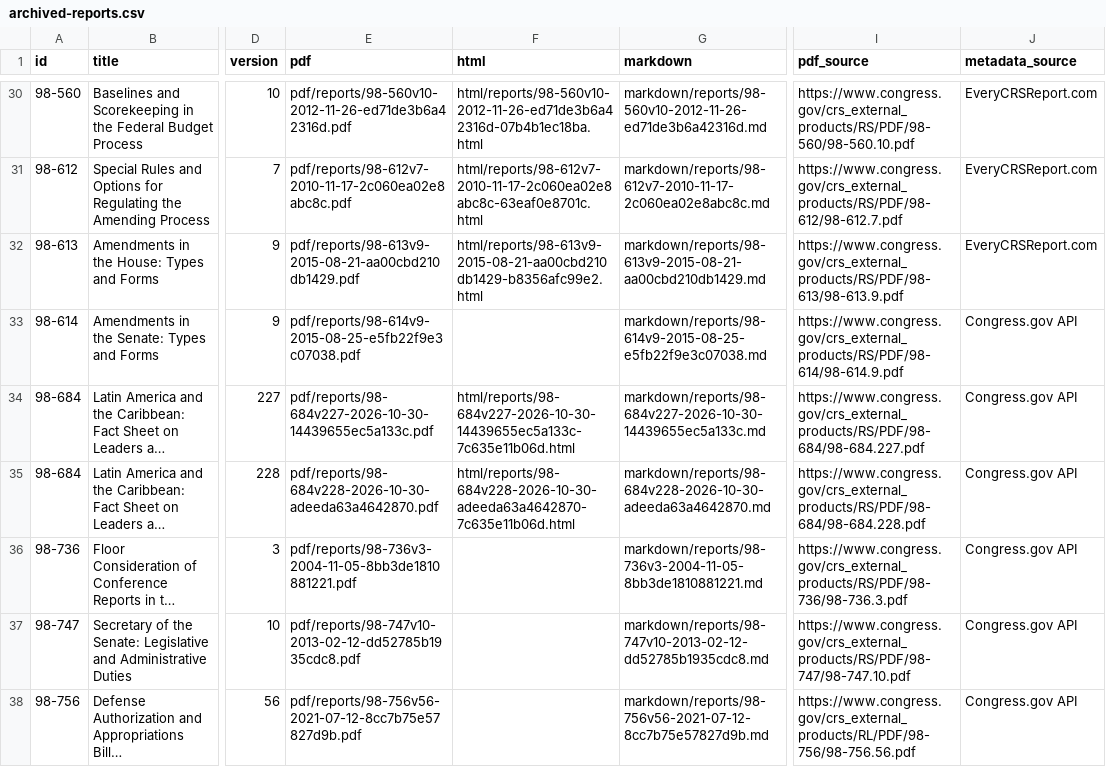
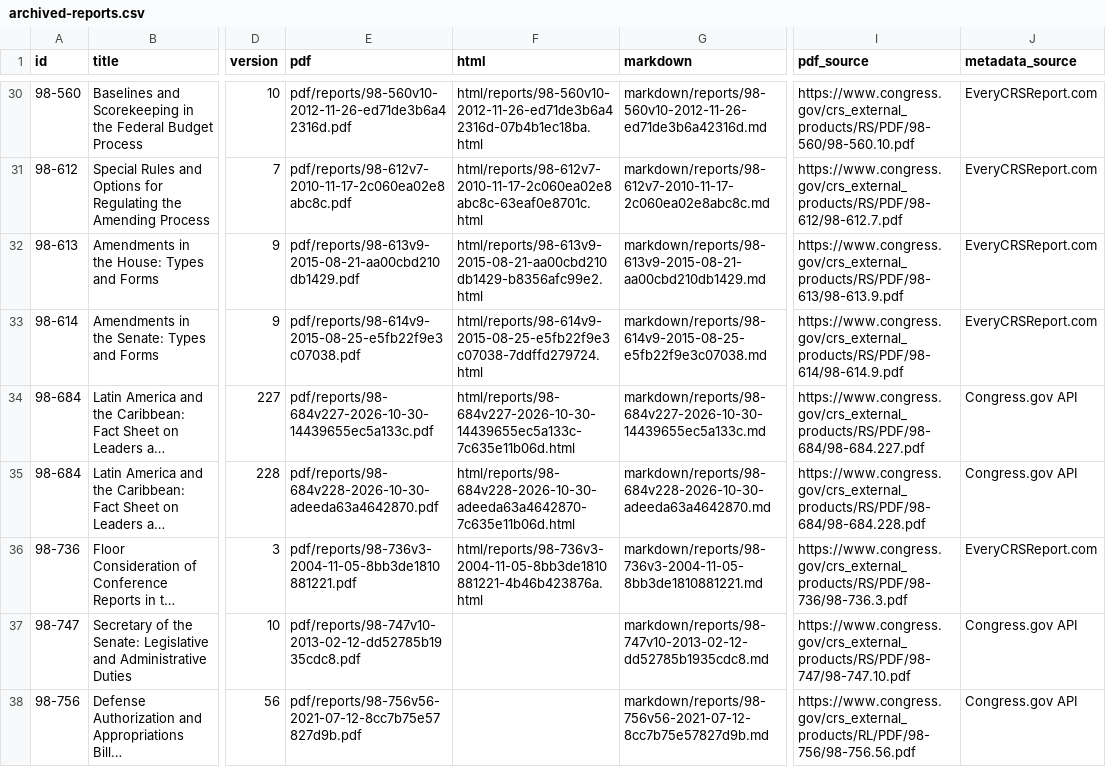
Before and after one commit to krischen-77/crs-reports, a CSV file: data/archived-reports.csv, drawn as a sheet; only a part is shown, gaps mark what is left out; long unchanged cells end in …; the diff names each change by its address in the sheet, - before the commit and + after, or states it on an @@ line.

```diff
--- a/data/archived-reports.csv
+++ b/data/archived-reports.csv
-F33 (html): (empty)
+F33 (html): html/reports/98-614v9-2015-08-25-e5fb22f9e3c07038-7ddffd279724.html
-J33 (metadata_source): Congress.gov API
+J33 (metadata_source): EveryCRSReport.com
-F36 (html): (empty)
+F36 (html): html/reports/98-736v3-2004-11-05-8bb3de1810881221-4b46b423876a.html
-J36 (metadata_source): Congress.gov API
+J36 (metadata_source): EveryCRSReport.com
```
Also changed, not shown: 12 other files.
